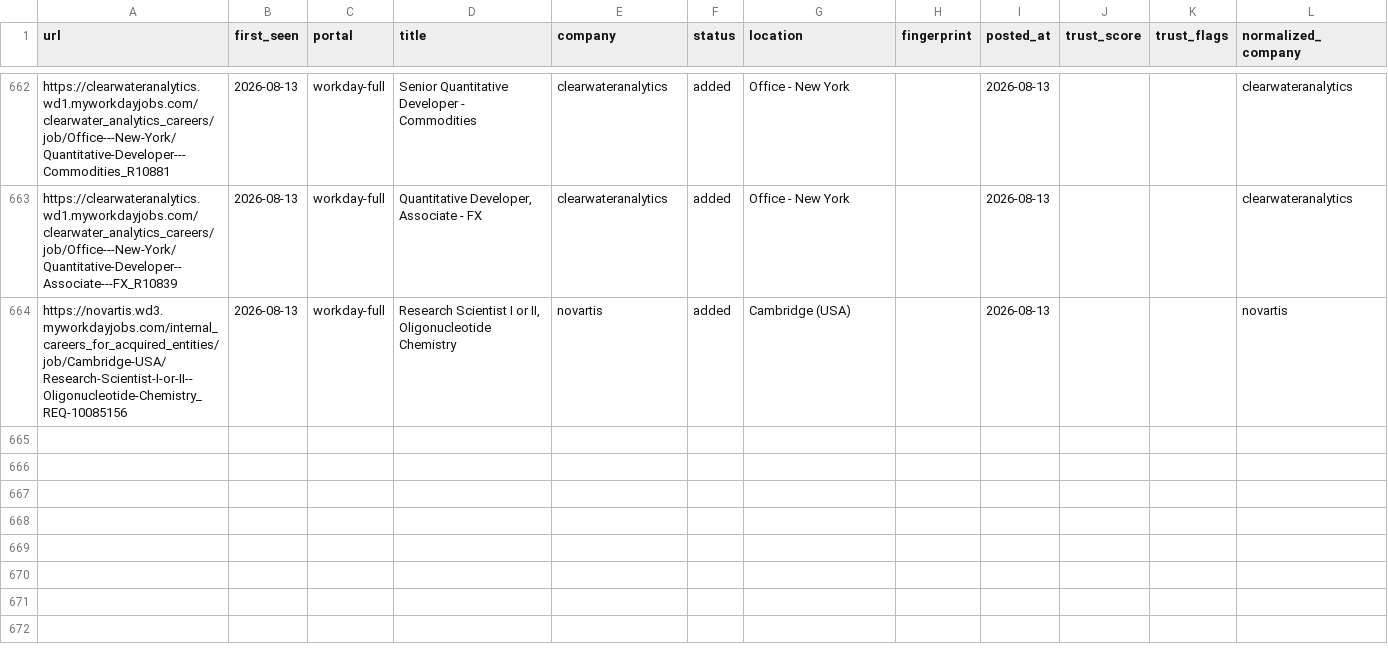
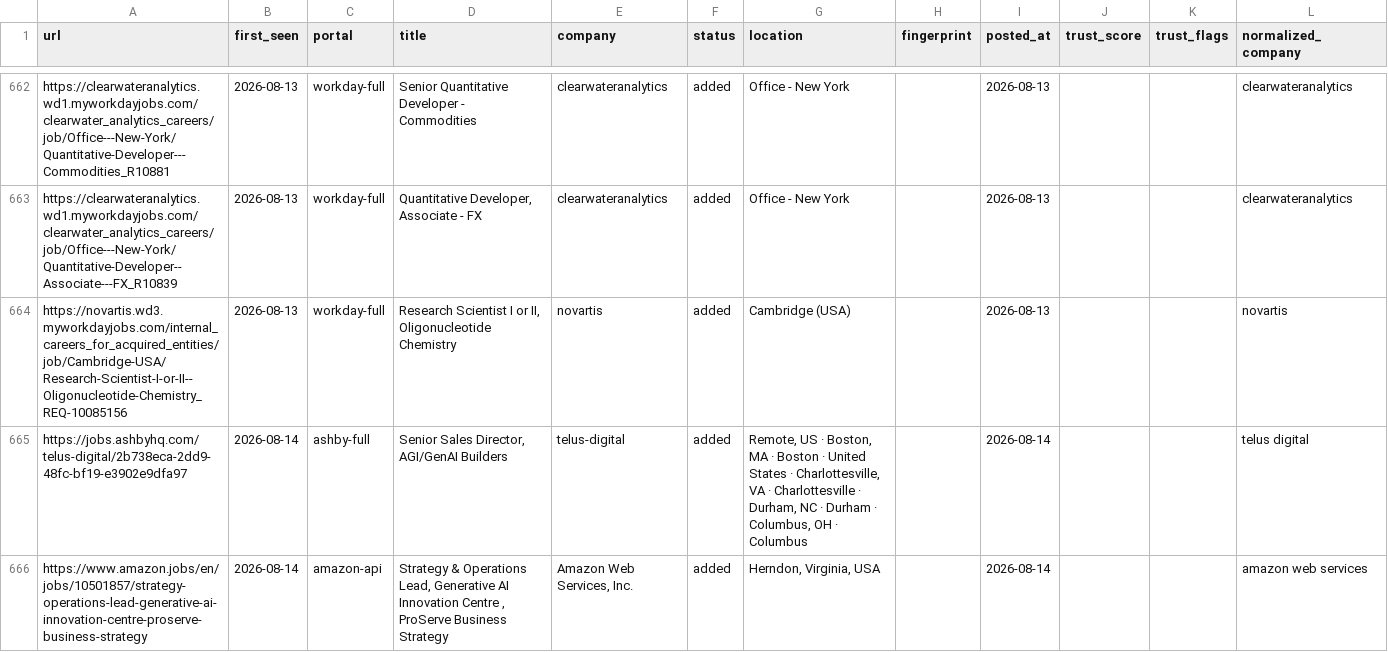
Before and after one commit to jayitsaha/career-ops-watch, a TSV file: state/scan-history.tsv, drawn as a sheet; only a part is shown, gaps mark what is left out.

```diff
--- a/state/scan-history.tsv
+++ b/state/scan-history.tsv
@@ -664 +664,3 @@ https://clearwateranalytics.wd1.myworkdayjobs.com/clearwater_analytics_careers/j
 https://novartis.wd3.myworkdayjobs.com/internal_careers_for_acquired_entities/job/Cambridge-USA/Research-Scientist-I-or-II--Oligonucleotide-Chemistry_REQ-10085156	2026-08-13	workday-full	Research Scientist I or II, Oligonucleotide Chemistry	novartis	added	Cambridge (USA)		2026-08-13			novartis
+https://jobs.ashbyhq.com/telus-digital/2b738eca-2dd9-48fc-bf19-e3902e9dfa97	2026-08-14	ashby-full	Senior Sales Director, AGI/GenAI Builders	telus-digital	added	Remote, US · Boston, MA · Boston · United States · Charlottesville, VA · Charlottesville · Durham, NC · Durham · Columbus, OH · Columbus		2026-08-14			telus digital
+https://www.amazon.jobs/en/jobs/10501857/strategy-operations-lead-generative-ai-innovation-centre-proserve-business-strategy	2026-08-14	amazon-api	Strategy & Operations Lead, Generative AI Innovation Centre , ProServe Business Strategy	Amazon Web Services, Inc.	added	Herndon, Virginia, USA		2026-08-14			amazon web services
```
